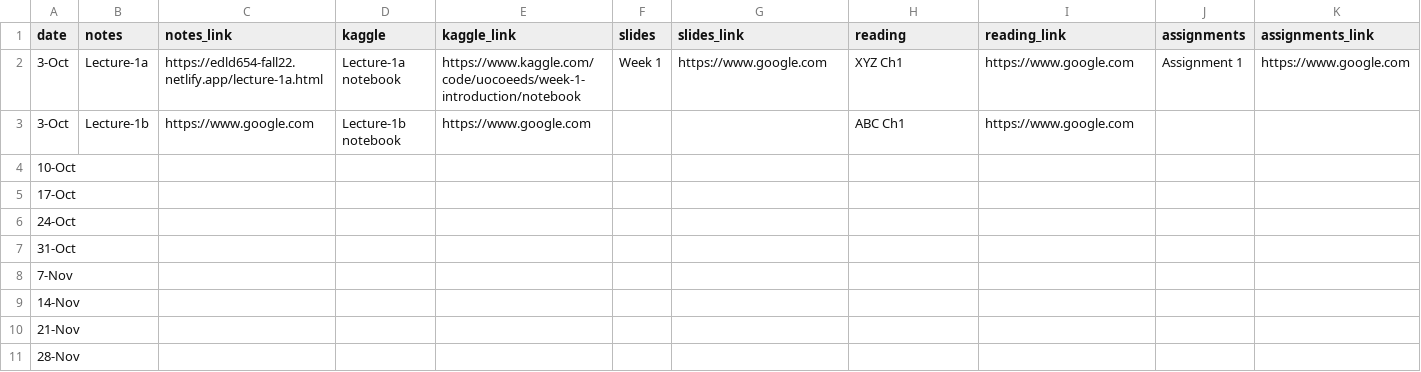
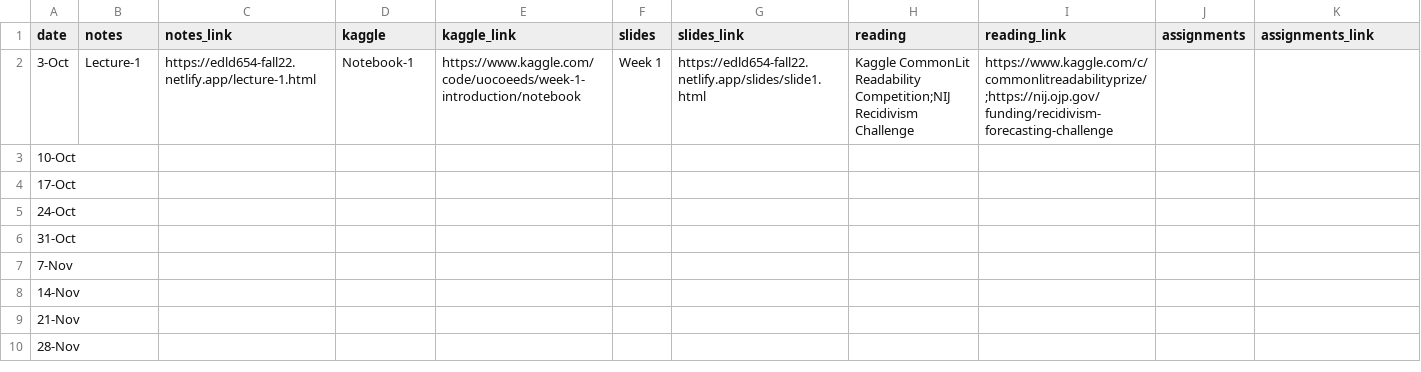
Before and after one commit to uo-datasci-specialization/c4-ml-fall-2022, a CSV file: data/schedule.csv, drawn as a sheet.

```diff
--- a/data/schedule.csv
+++ b/data/schedule.csv
@@ -1,4 +1,3 @@
 date,notes,notes_link,kaggle,kaggle_link,slides,slides_link,reading,reading_link,assignments,assignments_link
-3-Oct,Lecture-1a,https://edld654-fall22.netlify.app/lecture-1a.html,Lecture-1a notebook,https://www.kaggle.com/code/uocoeeds/week-1-introduction/notebook,Week 1,https://www.google.com,XYZ Ch1,https://www.google.com,Assignment 1,https://www.google.com
-3-Oct,Lecture-1b,https://www.google.com,Lecture-1b notebook,https://www.google.com,,,ABC Ch1,https://www.google.com,,
+3-Oct,Lecture-1,https://edld654-fall22.netlify.app/lecture-1.html,Notebook-1,https://www.kaggle.com/code/uocoeeds/week-1-introduction/notebook,Week 1,https://edld654-fall22.netlify.app/slides/slide1.html,Kaggle CommonLit Readability Competition;NIJ Recidivism Challenge,https://www.kaggle.com/c/commonlitreadabilityprize/;https://nij.ojp.gov/funding/recidivism-forecasting-challenge,,
 10-Oct,,,,,,,,,,
```
Also changed, not shown: 31 other files.
